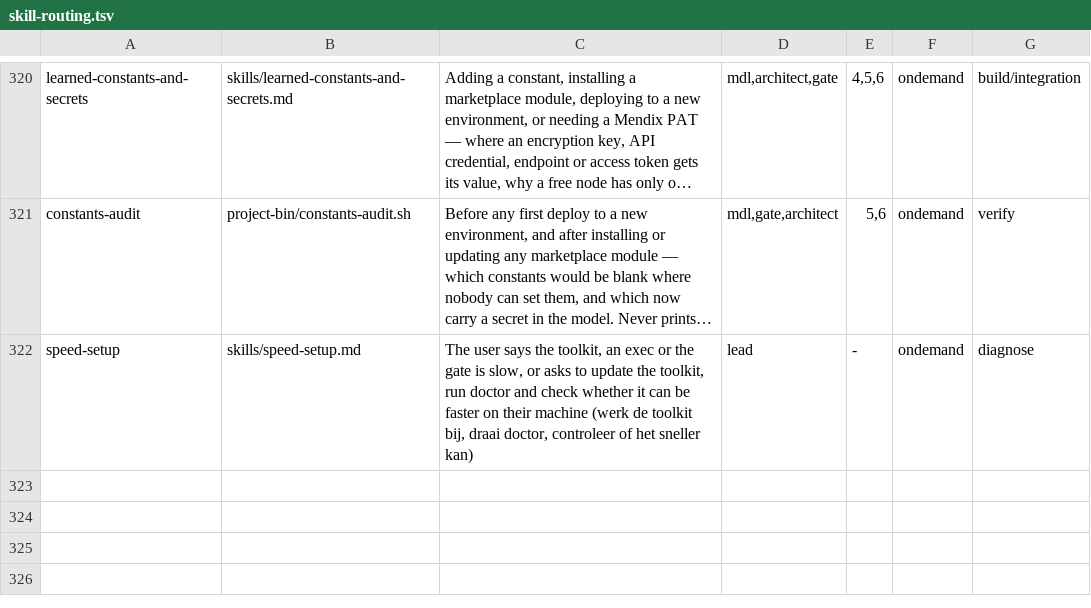
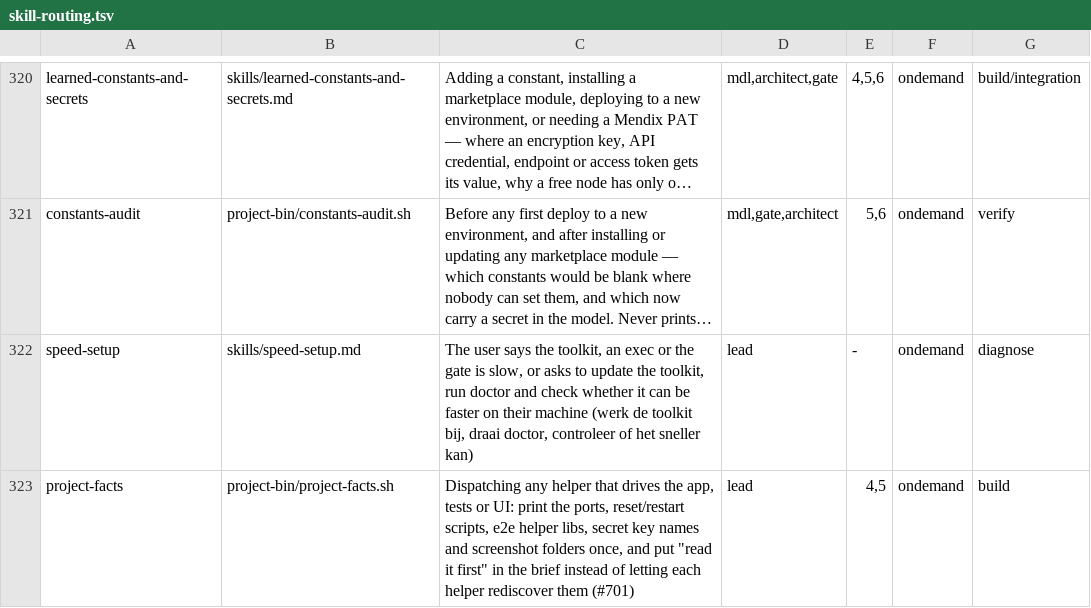
Before and after one commit to MendixMau/mxcli-project-toolkit, a TSV file: bin/lib/skill-routing.tsv, drawn as a sheet; only a part is shown, gaps mark what is left out; long unchanged cells end in …; the diff names each change by its address in the sheet, - before the commit and + after, or states it on an @@ line.

```diff
--- a/bin/lib/skill-routing.tsv
+++ b/bin/lib/skill-routing.tsv
+row 323: project-facts | project-bin/project-facts.sh | Dispatching any helper that drives the app, tests or UI: print the ports, reset/restart scripts, e2e helper libs, secret key names and screenshot folders once, and put "read it first" in the brief instead of letting each helper rediscover them (#701) | lead | 4,5 | ondemand | build
```
Also changed, not shown: 5 other files.
